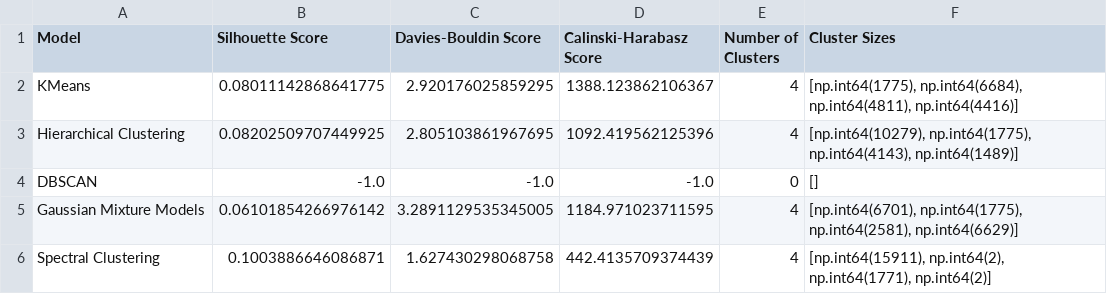
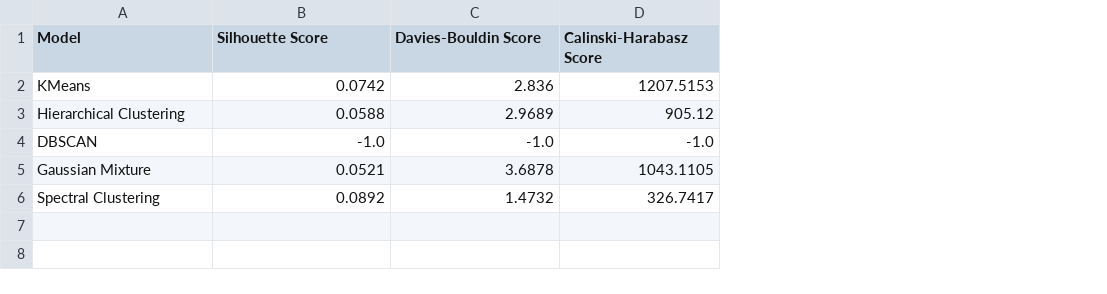
Before and after one commit to TejaswiPodilaGitUser/decoding_phone_usgae_patterns, a CSV file: results/clustering_comparison_results.csv, drawn as a sheet; removed rows and columns are numbered as before the commit, all else as after; the diff names each change by its address in the sheet, - before the commit and + after, or states it on an @@ line.

Commit message:
Clustering Visualization added

```diff
--- a/results/clustering_comparison_results.csv
+++ b/results/clustering_comparison_results.csv
-column E (Number of Clusters), rows 2-4: 4 | 4 | 0; row 6: 4
-column F (Cluster Sizes), rows 2-4: [np.int64(1775), np.int64(6684), np.int64(4811), np.int64(4416)] | [np.int64(10279), np.int64(1775), np.int64(4143), np.int64(1489)] | []; row 6: [np.int64(15911), np.int64(2), np.int64(1771), np.int64(2)]
-B2 (Silhouette Score): 0.08011142868641775
+B2 (Silhouette Score): 0.0742
-C2 (Davies-Bouldin Score): 2.920176025859295
+C2 (Davies-Bouldin Score): 2.836
-D2 (Calinski-Harabasz Score): 1388.123862106367
+D2 (Calinski-Harabasz Score): 1207.5153
-B3 (Silhouette Score): 0.08202509707449925
+B3 (Silhouette Score): 0.0588
-C3 (Davies-Bouldin Score): 2.805103861967695
+C3 (Davies-Bouldin Score): 2.9689
-D3 (Calinski-Harabasz Score): 1092.419562125396
+D3 (Calinski-Harabasz Score): 905.12
-row 5: Gaussian Mixture Models | 0.06101854266976142 | 3.2891129535345005 | 1184.971023711595 | 4 | [np.int64(6701), np.int64(1775), np.int64(2581), np.int64(6629)]
+row 5: Gaussian Mixture | 0.0521 | 3.6878 | 1043.1105
-B6 (Silhouette Score): 0.1003886646086871
+B6 (Silhouette Score): 0.0892
-C6 (Davies-Bouldin Score): 1.627430298068758
+C6 (Davies-Bouldin Score): 1.4732
-D6 (Calinski-Harabasz Score): 442.4135709374439
+D6 (Calinski-Harabasz Score): 326.7417
```
Also changed, not shown: results/hyperparameter_tuning_results.csv, results/model_comparison_results.csv, 29 other files.
